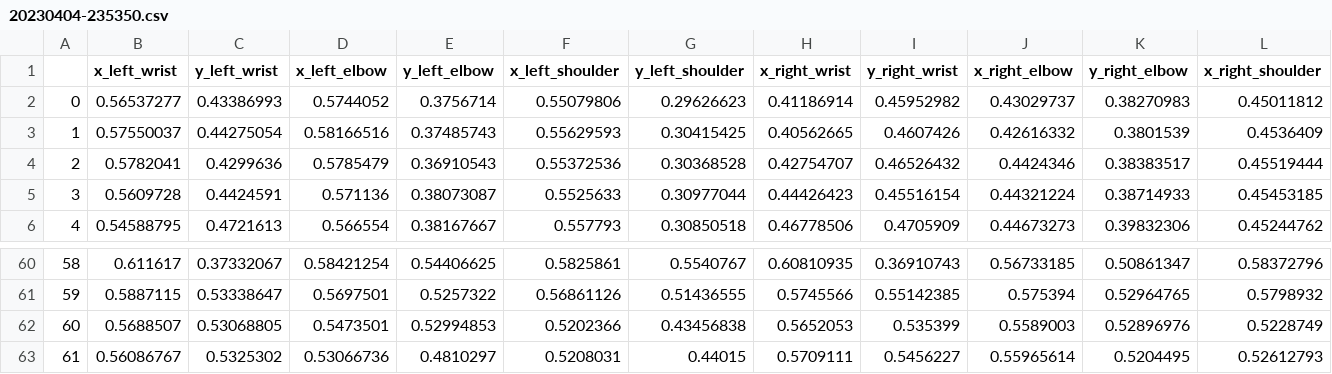
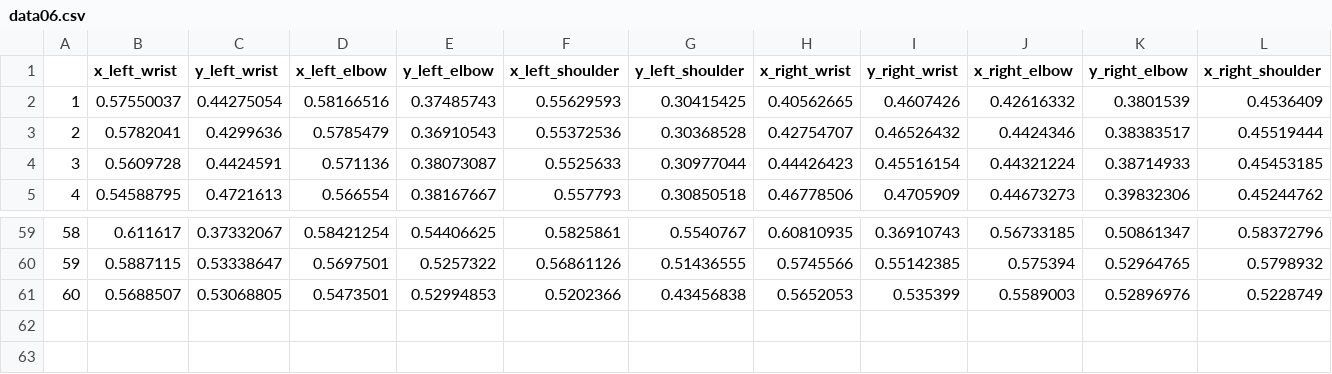
Before and after one commit to KrystianeOtis/senior-project, a CSV file: Data/data06.csv (was Data/20230404-235350.csv), drawn as a sheet; only a part is shown, gaps mark what is left out; rows hold the shown columns only; the diff names each change by its address in the sheet, - before the commit and + after, or states it on an @@ line.

Commit message:
data cleaned

```diff
--- a/Data/20230404-235350.csv
+++ b/Data/data06.csv
-row 2: 0 | 0.56537277 | 0.43386993 | 0.5744052 | 0.3756714 | 0.55079806 | 0.29626623 | 0.41186914 | 0.45952982 | 0.43029737 | 0.38270983 | 0.45011812
-row 63: 61 | 0.56086767 | 0.5325302 | 0.53066736 | 0.4810297 | 0.5208031 | 0.44015 | 0.5709111 | 0.5456227 | 0.55965614 | 0.5204495 | 0.52612793
```
Also changed, not shown: Data/data03.csv, Data/data09.csv, 31 other files.
